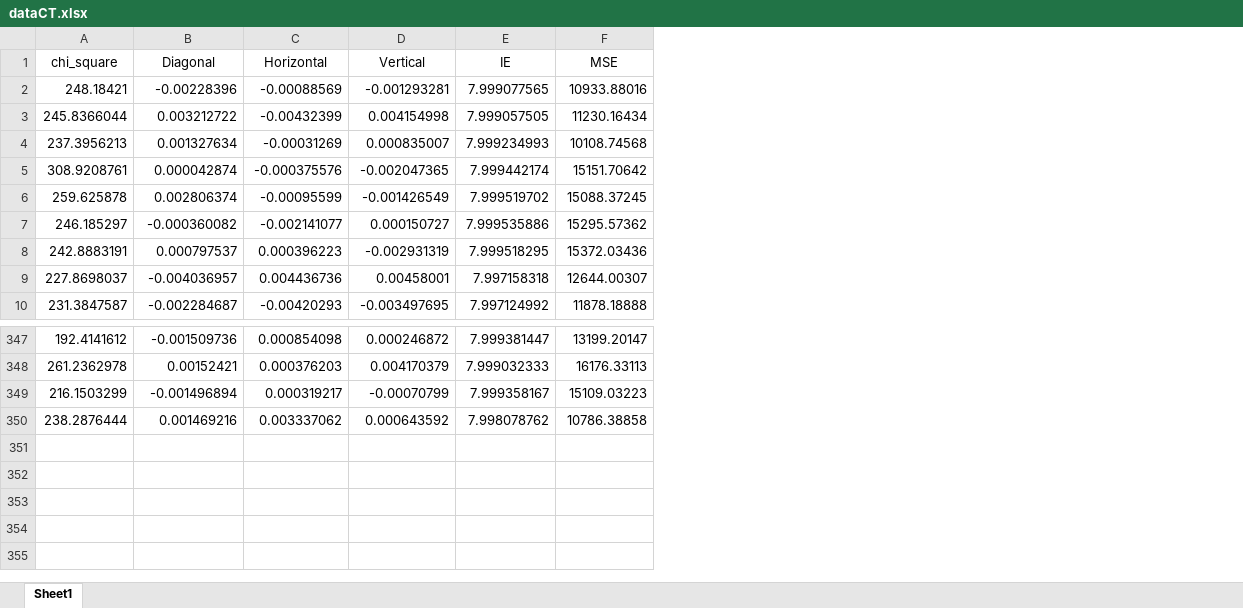
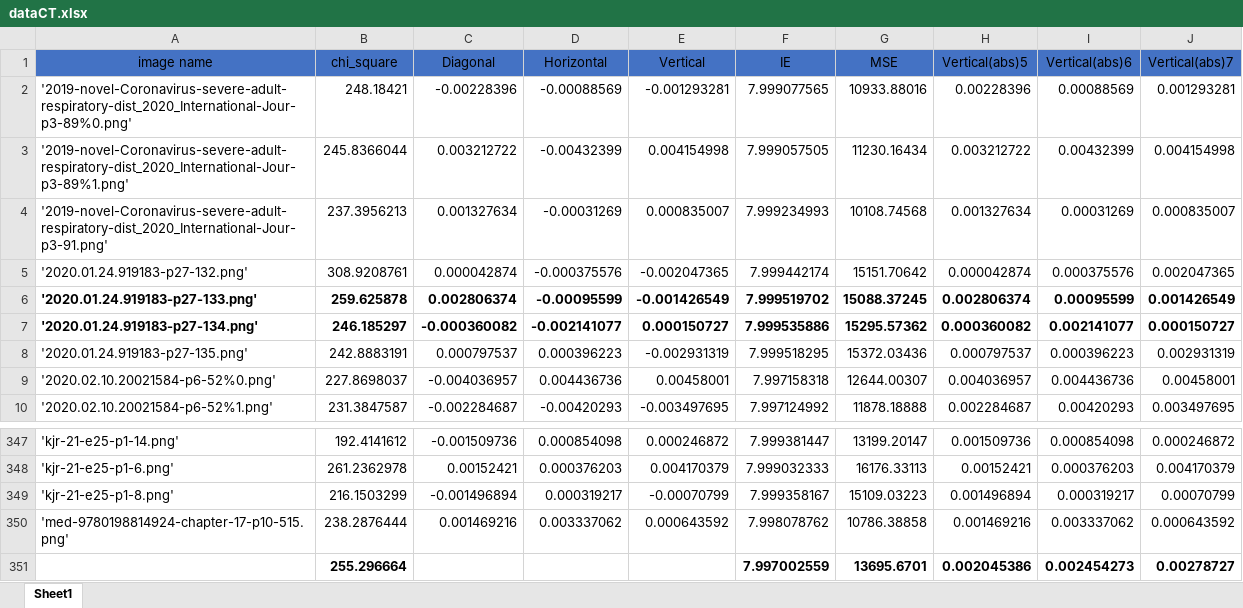
Before and after one commit to pkuoo/Security-analysis, an Excel workbook: dataCT.xlsx, sheet Sheet1, drawn as a sheet; only a part is shown, gaps mark what is left out; values as stored, in another font and other column widths than the file's, no borders; table styles not drawn; addresses are those after the commit; the diff names each change by its address in the sheet, - before the commit and + after, or states it on an @@ line.

```diff
--- a/dataCT.xlsx (sheet Sheet1)
+++ b/dataCT.xlsx (sheet Sheet1)
+column A (image name), rows 2-10: '2019-novel-Coronavirus-severe-adult-respiratory-dist_2020_International-Jour-p3-89%0.png' | '2019-novel-Coronavirus-severe-adult-respiratory-dist_2020_International-Jour-p3-89%1.png' | '2019-novel-Coronavirus-severe-adult-respiratory-dist_2020_International-Jour-p3-91.png' | '2020.01.24.919183-p27-132.png' | '2020.01.24.919183-p27-133.png' | '2020.01.24.919183-p27-134.png' | '2020.01.24.919183-p27-135.png' | '2020.02.10.20021584-p6-52%0.png' | '2020.02.10.20021584-p6-52%1.png'; rows 347-350: 'kjr-21-e25-p1-14.png' | 'kjr-21-e25-p1-6.png' | 'kjr-21-e25-p1-8.png' | 'med-9780198814924-chapter-17-p10-515.png'
+column H (Vertical(abs)5), rows 2-10: 0.00228396 | 0.003212722 | 0.001327634 | 0.000042874 | 0.002806374 | 0.000360082 | 0.000797537 | 0.004036957 | 0.002284687; rows 347-350: 0.001509736 | 0.00152421 | 0.001496894 | 0.001469216
+column I (Vertical(abs)6), rows 2-10: 0.00088569 | 0.00432399 | 0.00031269 | 0.000375576 | 0.00095599 | 0.002141077 | 0.000396223 | 0.004436736 | 0.00420293; rows 347-350: 0.000854098 | 0.000376203 | 0.000319217 | 0.003337062
+column J (Vertical(abs)7), rows 2-10: 0.001293281 | 0.004154998 | 0.000835007 | 0.002047365 | 0.001426549 | 0.000150727 | 0.002931319 | 0.00458001 | 0.003497695; rows 347-350: 0.000246872 | 0.004170379 | 0.00070799 | 0.000643592
-B1:G1 fill: none
+B1:G1 fill: #4472C4
-B6:G7 bold: off
+B6:G7 bold: on
+row 351:  | 255.296664 |  |  |  | 7.997002559 | 13695.6701 | 0.002045386 | 0.002454273 | 0.00278727
```
Also changed, not shown: 2 other files.
